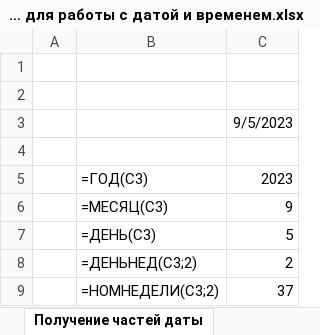
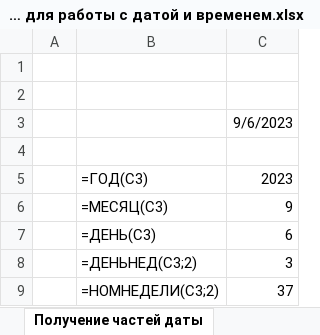
Before and after one commit to denis-basov/335, an Excel workbook: 05.09/Функции для работы с датой и временем.xlsx, sheet Получение частей даты, drawn as a sheet; values as stored, in another font and other column widths than the file's, no borders; the diff names each change by its address in the sheet, - before the commit and + after, or states it on an @@ line.

```diff
--- a/05.09/Функции для работы с датой и временем.xlsx (sheet Получение частей даты)
+++ b/05.09/Функции для работы с датой и временем.xlsx (sheet Получение частей даты)
-C3: 9/5/2023
+C3: 9/6/2023
-C7: 5
+C7: 6
-C8: 2
+C8: 3
```
Also changed, not shown: sheet Разность дат, sheet Доля года, sheet Расчет лет и месяцев, sheet Работа с сегодняшней датой, sheet Рабочие дни, other sheet tabs, 4 other files.
